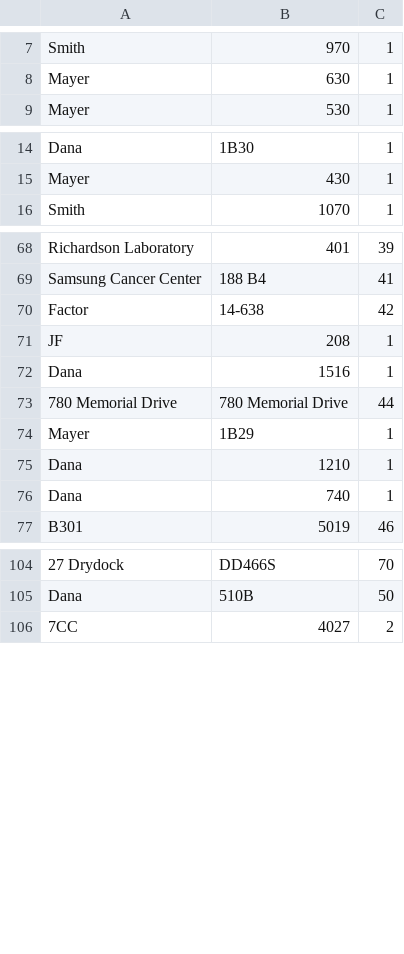
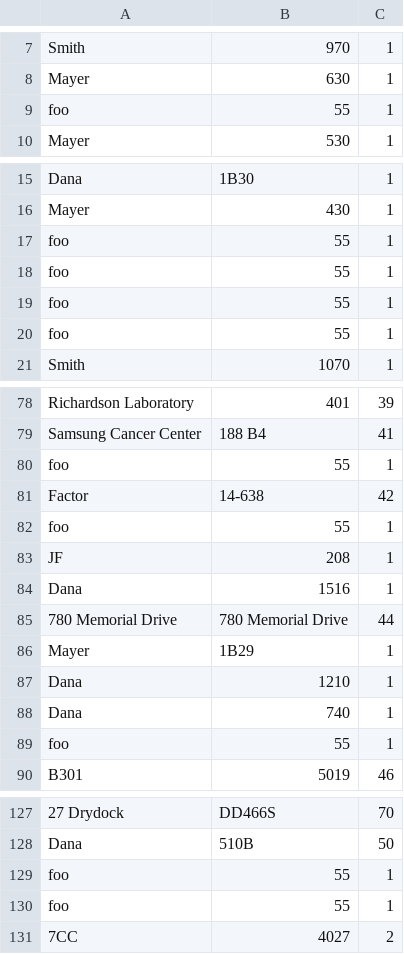
Before and after one commit to davemanroth/ccgd_code, a CSV file: app/csvs/locations.csv, drawn as a sheet; only a part is shown, gaps mark what is left out; the diff covers the shown part only; the diff names each change by its address in the sheet, - before the commit and + after, or states it on an @@ line.

```diff
--- a/app/csvs/locations.csv
+++ b/app/csvs/locations.csv
+row 9: foo | 55 | 1
+row 17: foo | 55 | 1
+row 18: foo | 55 | 1
+row 19: foo | 55 | 1
+row 20: foo | 55 | 1
+row 80: foo | 55 | 1
+row 82: foo | 55 | 1
+row 89: foo | 55 | 1
+row 129: foo | 55 | 1
+row 130: foo | 55 | 1
```
Also changed, not shown: 15 added rows elsewhere in this file, app/csvs/organizations.csv, 3 other files.
